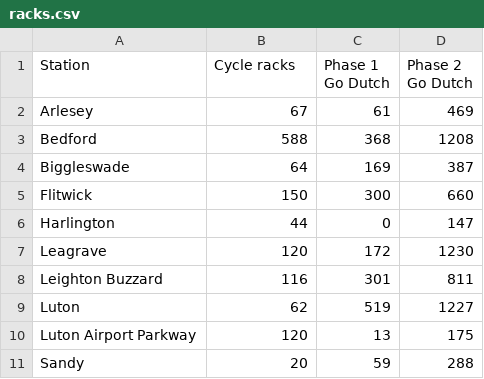
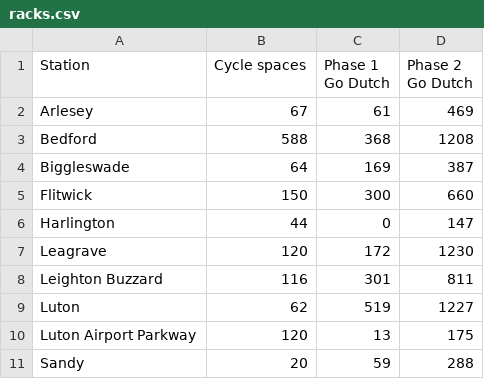
Before and after one commit to cyipt/stars, a CSV file: output-data/racks.csv, drawn as a sheet.

Commit message:
Cycle spaces

```diff
--- a/output-data/racks.csv
+++ b/output-data/racks.csv
@@ -1,2 +1,2 @@
-Station,Cycle racks,Phase 1 Go Dutch,Phase 2 Go Dutch
+Station,Cycle spaces,Phase 1 Go Dutch,Phase 2 Go Dutch
 Arlesey,67,61,469
```
Also changed, not shown: 2 other files.
